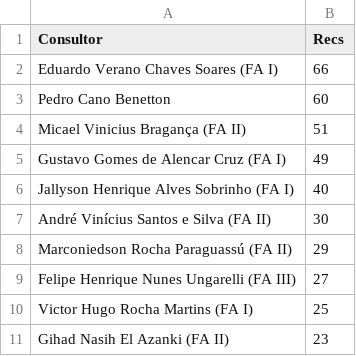
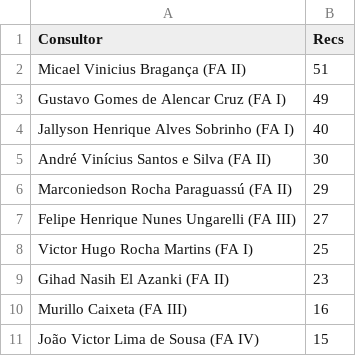
Before and after one commit to officew1goiania/gestaoavista2, a CSV file: ranking_rec.csv, drawn as a sheet; removed rows and columns are numbered as before the commit, all else as after; the diff names each change by its address in the sheet, - before the commit and + after, or states it on an @@ line.

```diff
--- a/ranking_rec.csv
+++ b/ranking_rec.csv
-row 2: Eduardo Verano Chaves Soares (FA I) | 66
-row 3: Pedro Cano Benetton | 60
+row 10: Murillo Caixeta (FA III) | 16
+row 11: João Victor Lima de Sousa (FA IV) | 15
```
Also changed, not shown: dados_extraidos.csv, ranking_ap.csv, 3 other files.
